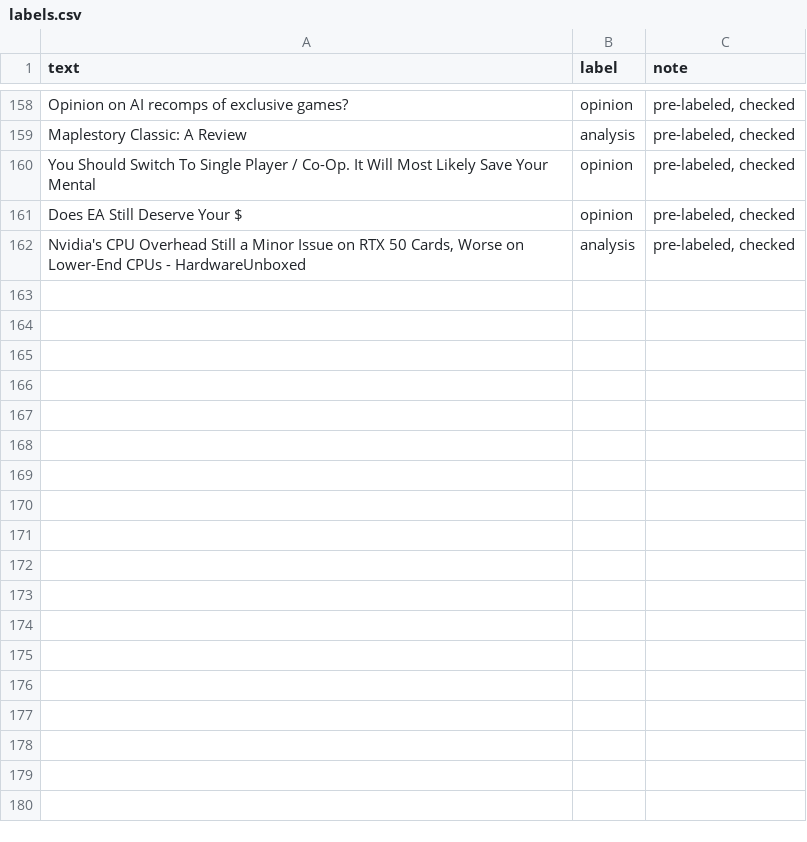
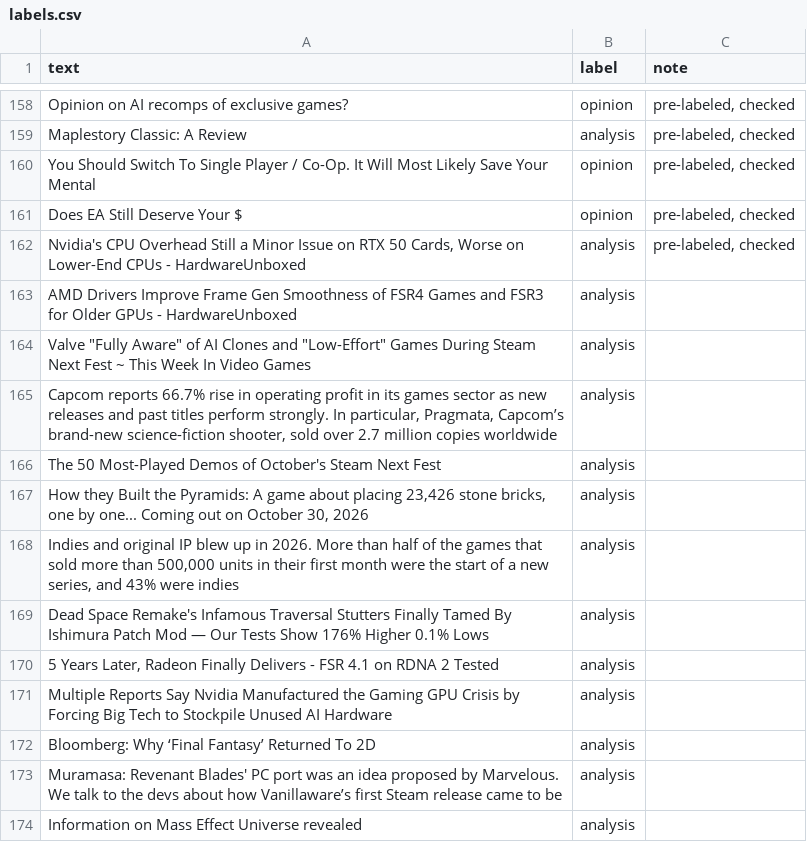
Before and after one commit to anoshasharif/ai201-project3-takemeter-starter-v2026, a CSV file: labels.csv, drawn as a sheet; only a part is shown, gaps mark what is left out; the diff names each change by its address in the sheet, - before the commit and + after, or states it on an @@ line.

Commit message:
Complete Unit 6 model improvement experiment

```diff
--- a/labels.csv
+++ b/labels.csv
+row 163: AMD Drivers Improve Frame Gen Smoothness of FSR4 Games and FSR3 for Older GPUs - HardwareUnboxed | analysis
+row 164: Valve "Fully Aware" of AI Clones and "Low-Effort" Games During Steam Next Fest ~ This Week In Video Games | analysis
+row 165: Capcom reports 66.7% rise in operating profit in its games sector as new releases and past titles perform strongly. In particular, Pragmata, Capcom’s brand-new science-fiction shooter, sold over 2.7 million copies worldwide | analysis
+row 166: The 50 Most-Played Demos of October's Steam Next Fest | analysis
+row 167: How they Built the Pyramids: A game about placing 23,426 stone bricks, one by one... Coming out on October 30, 2026 | analysis
+row 168: Indies and original IP blew up in 2026. More than half of the games that sold more than 500,000 units in their first month were the start of a new series, and 43% were indies | analysis
+row 169: Dead Space Remake's Infamous Traversal Stutters Finally Tamed By Ishimura Patch Mod — Our Tests Show 176% Higher 0.1% Lows | analysis
+row 170: 5 Years Later, Radeon Finally Delivers - FSR 4.1 on RDNA 2 Tested | analysis
+row 171: Multiple Reports Say Nvidia Manufactured the Gaming GPU Crisis by Forcing Big Tech to Stockpile Unused AI Hardware | analysis
+row 172: Bloomberg: Why ‘Final Fantasy’ Returned To 2D | analysis
+row 173: Muramasa: Revenant Blades' PC port was an idea proposed by Marvelous. We talk to the devs about how Vanillaware’s first Steam release came to be | analysis
+row 174: Information on Mass Effect Universe revealed | analysis
```
Also changed, not shown: test_split.csv, 3 other files.
